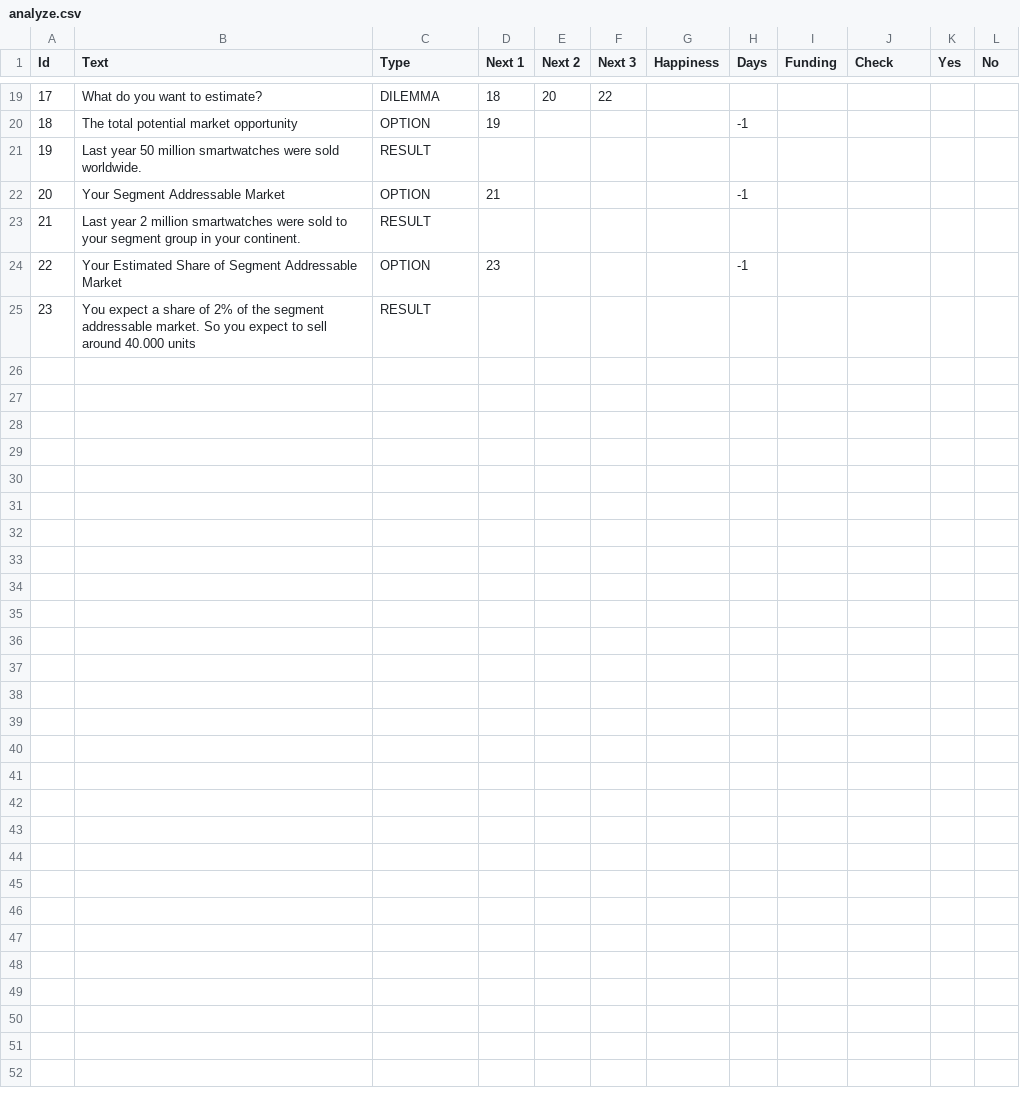
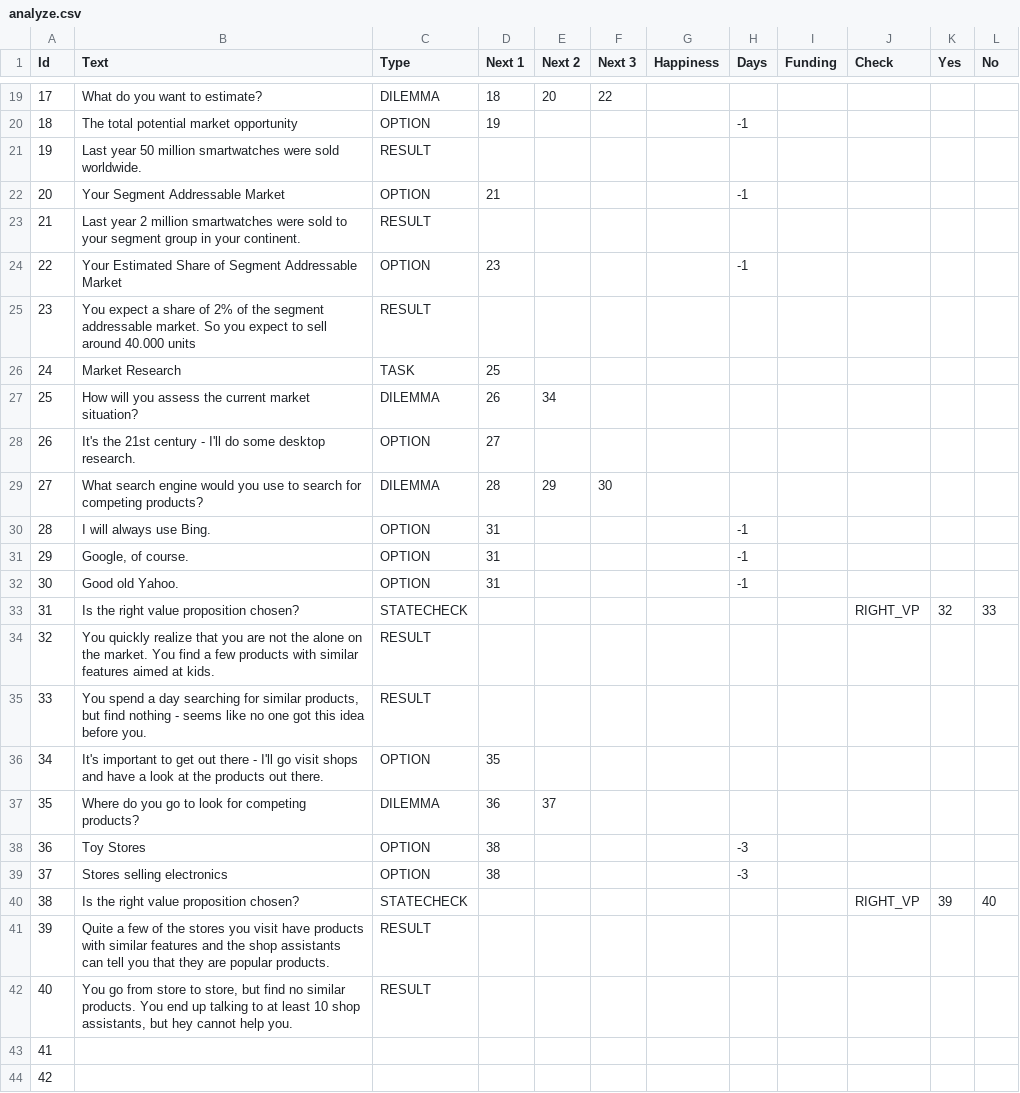
Before and after one commit to christianpoulsen/gamedev2, a CSV file: data/analyze.csv, drawn as a sheet; only a part is shown, gaps mark what is left out; the diff covers the shown part only.

Commit message:
Updated with new game data and register company logic

```diff
--- a/data/analyze.csv
+++ b/data/analyze.csv
@@ -25 +25,20 @@ Id,Text,Type,Next 1,Next 2,Next 3,Happiness,Days,Funding,Check,Yes,No
 23,You expect a share of 2% of the segment addressable market. So you expect to sell around 40.000 units,RESULT,,,,,,,,,
+24,Market Research,TASK,25,,,,,,,,
+25,How will you assess the current market situation?,DILEMMA,26,34,,,,,,,
+26,It's the 21st century - I'll do some desktop research.,OPTION,27,,,,,,,,
+27,What search engine would you use to search for competing products?,DILEMMA,28,29,30,,,,,,
+28,I will always use Bing.,OPTION,31,,,,-1,,,,
+29,"Google, of course.",OPTION,31,,,,-1,,,,
+30,Good old Yahoo.,OPTION,31,,,,-1,,,,
+31,Is the right value proposition chosen?,STATECHECK,,,,,,,RIGHT_VP,32,33
+32,You quickly realize that you are not the alone on the market. You find a few products with similar features aimed at kids.,RESULT,,,,,,,,,
+33,"You spend a day searching for similar products, but find nothing - seems like no one got this idea before you.",RESULT,,,,,,,,,
+34,It's important to get out there - I'll go visit shops and have a look at the products out there.,OPTION,35,,,,,,,,
+35,Where do you go to look for competing products?,DILEMMA,36,37,,,,,,,
+36,Toy Stores,OPTION,38,,,,-3,,,,
+37,Stores selling electronics,OPTION,38,,,,-3,,,,
+38,Is the right value proposition chosen?,STATECHECK,,,,,,,RIGHT_VP,39,40
+39,Quite a few of the stores you visit have products with similar features and the shop assistants can tell you that they are popular products.,RESULT,,,,,,,,,
+40,"You go from store to store, but find no similar products. You end up talking to at least 10 shop assistants, but hey cannot help you.",RESULT,,,,,,,,,
+41,,,,,,,,,,,
+42,,,,,,,,,,,
```
Also changed, not shown: 14 added rows and 1 edited cell elsewhere in this file, 13 other files.
